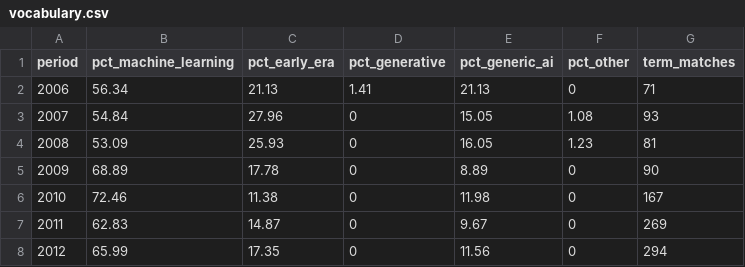
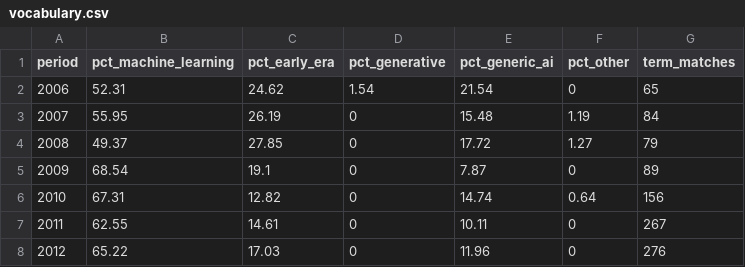
Before and after one commit to ai-econ-lab/ai-econ-lab.github.io, a CSV file: docs/assets/data/vocabulary.csv, drawn as a sheet; only a part is shown; the diff covers the shown part only.

```diff
--- a/docs/assets/data/vocabulary.csv
+++ b/docs/assets/data/vocabulary.csv
@@ -1,8 +1,8 @@
 period,pct_machine_learning,pct_early_era,pct_generative,pct_generic_ai,pct_other,term_matches
-2006,56.34,21.13,1.41,21.13,0,71
-2007,54.84,27.96,0,15.05,1.08,93
-2008,53.09,25.93,0,16.05,1.23,81
-2009,68.89,17.78,0,8.89,0,90
-2010,72.46,11.38,0,11.98,0,167
-2011,62.83,14.87,0,9.67,0,269
-2012,65.99,17.35,0,11.56,0,294
+2006,52.31,24.62,1.54,21.54,0,65
+2007,55.95,26.19,0,15.48,1.19,84
+2008,49.37,27.85,0,17.72,1.27,79
+2009,68.54,19.1,0,7.87,0,89
+2010,67.31,12.82,0,14.74,0.64,156
+2011,62.55,14.61,0,10.11,0,267
+2012,65.22,17.03,0,11.96,0,276
```
Also changed, not shown: 78 edited cells elsewhere in this file, docs/assets/data/cross_country.csv, docs/assets/data/entry_level_squeeze.csv, 29 other files.
